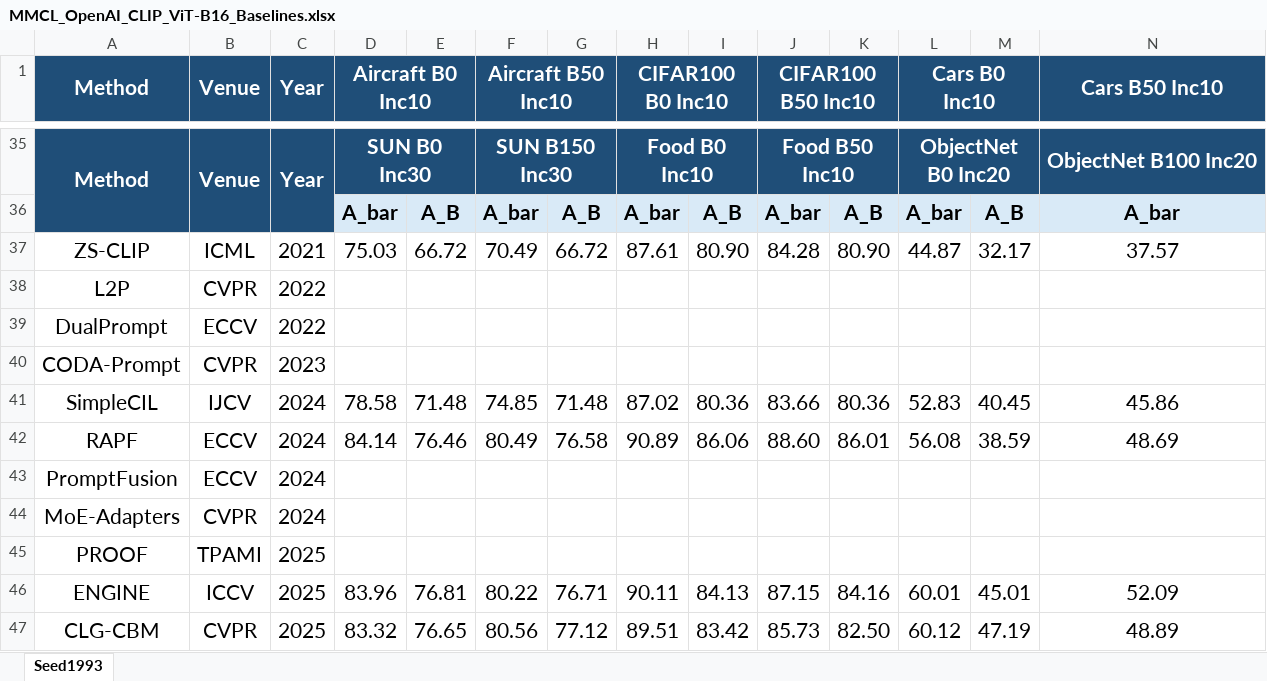
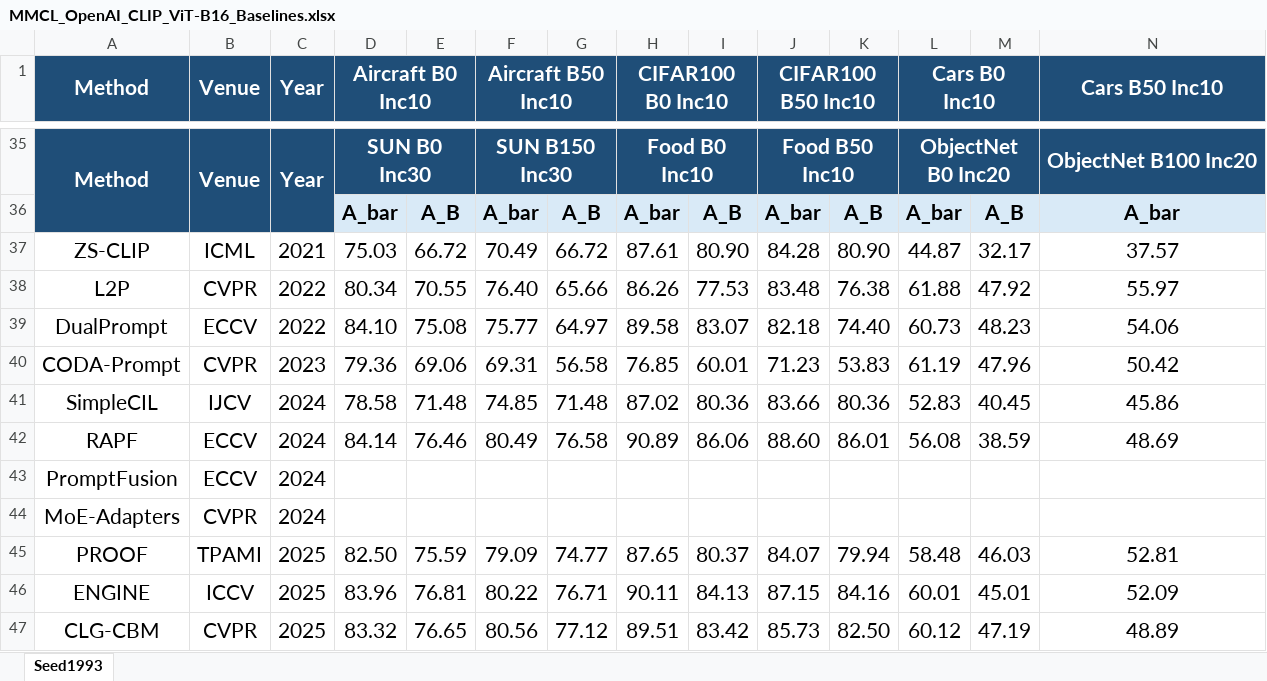
Before and after one commit to Geeks-Z/Awesome-MMCIL, an Excel workbook: MMCL_OpenAI_CLIP_ViT-B16_Baselines.xlsx, sheet Seed1993, drawn as a sheet; only a part is shown, gaps mark what is left out; values as stored, in another font and other column widths than the file's, no borders; removed rows and columns are numbered as before the commit, all else as after; rows hold the shown columns only; the diff covers the shown part only; the diff names each change by its address in the sheet, - before the commit and + after, or states it on an @@ line.

Commit message:
Add OpenAI CLIP prompt baseline results

```diff
--- a/MMCL_OpenAI_CLIP_ViT-B16_Baselines.xlsx (sheet Seed1993)
+++ b/MMCL_OpenAI_CLIP_ViT-B16_Baselines.xlsx (sheet Seed1993)
-row 38: L2P | CVPR | 2022
-row 39: DualPrompt | ECCV | 2022
-row 40: CODA-Prompt | CVPR | 2023
+row 38: L2P | CVPR | 2022 | 80.34 | 70.55 | 76.40 | 65.66 | 86.26 | 77.53 | 83.48 | 76.38 | 61.88 | 47.92 | 55.97
+row 39: DualPrompt | ECCV | 2022 | 84.10 | 75.08 | 75.77 | 64.97 | 89.58 | 83.07 | 82.18 | 74.40 | 60.73 | 48.23 | 54.06
+row 40: CODA-Prompt | CVPR | 2023 | 79.36 | 69.06 | 69.31 | 56.58 | 76.85 | 60.01 | 71.23 | 53.83 | 61.19 | 47.96 | 50.42
-row 45: PROOF | TPAMI | 2025
+row 45: PROOF | TPAMI | 2025 | 82.50 | 75.59 | 79.09 | 74.77 | 87.65 | 80.37 | 84.07 | 79.94 | 58.48 | 46.03 | 52.81
```
Also changed, not shown: 8 added rows and 8 removed rows elsewhere in this sheet, 14 other files.
